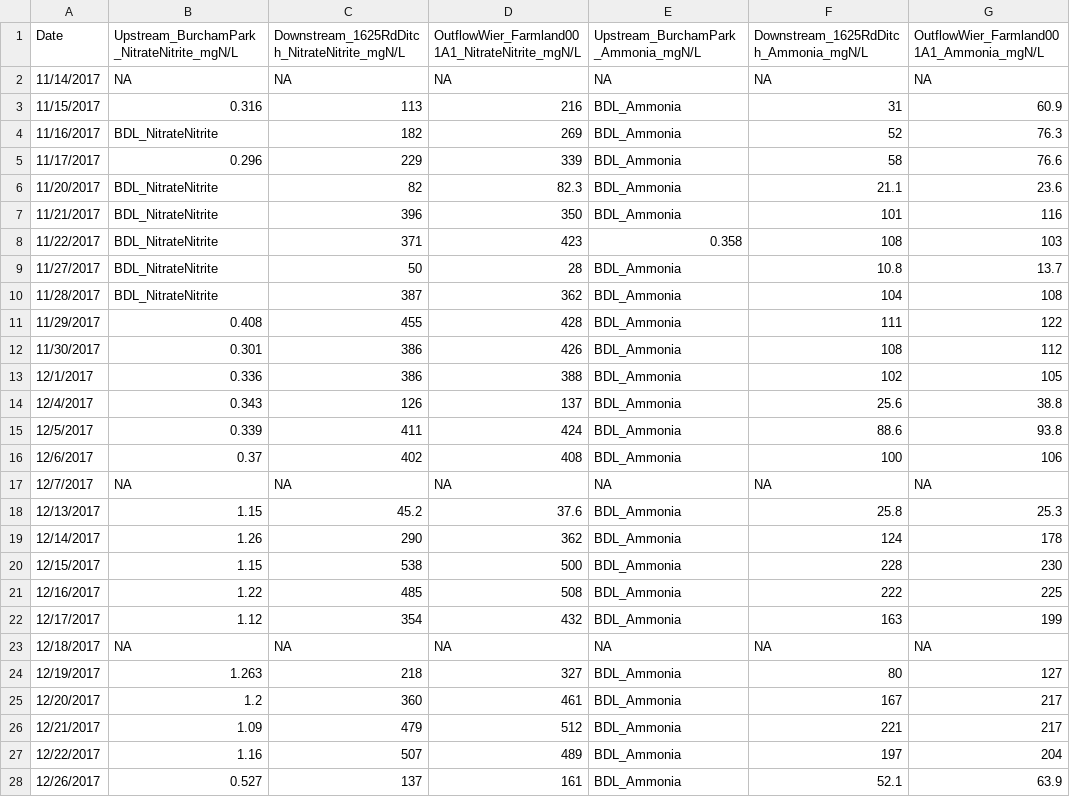
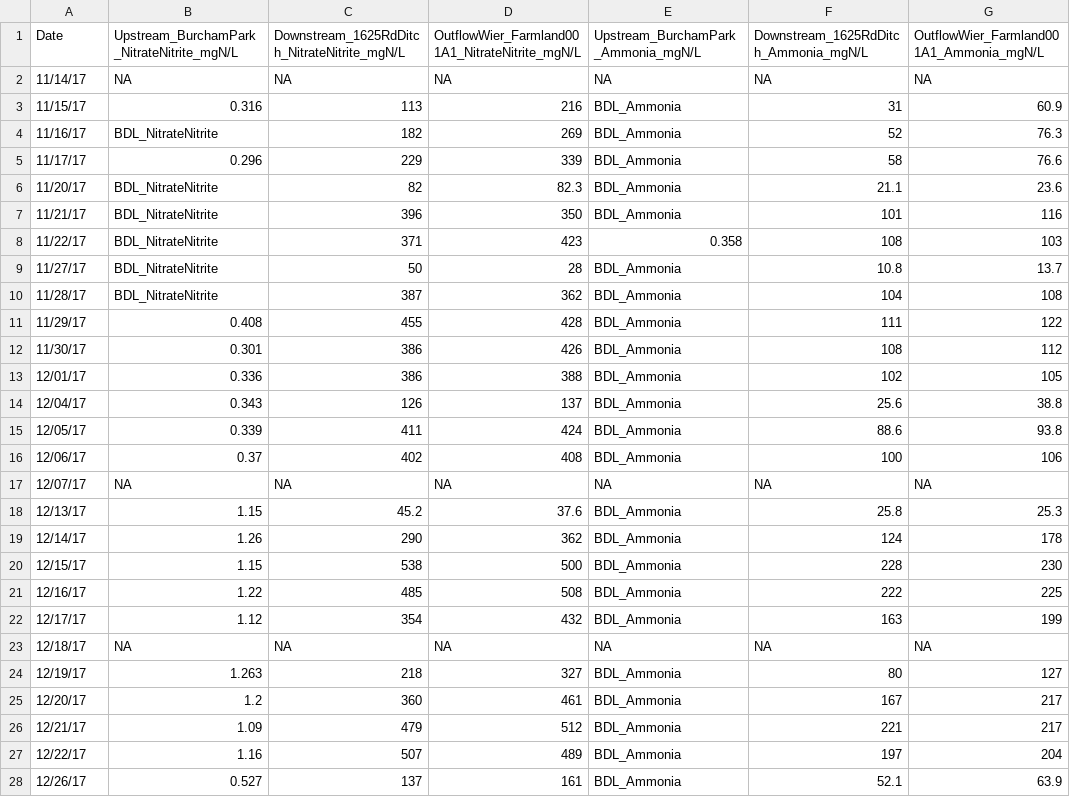
Before and after one commit to michelleckelly/KAWN_SensorDataAnalysis_MCK, a CSV file: FarmlandDailyReport_MCKformatted.csv, drawn as a sheet; only a part is shown; the diff covers the shown part only; the diff names each change by its address in the sheet, - before the commit and + after, or states it on an @@ line.

```diff
--- a/FarmlandDailyReport_MCKformatted.csv
+++ b/FarmlandDailyReport_MCKformatted.csv
-A2 (Date): 11/14/2017
+A2 (Date): 11/14/17
-A3 (Date): 11/15/2017
+A3 (Date): 11/15/17
-A4 (Date): 11/16/2017
+A4 (Date): 11/16/17
-A5 (Date): 11/17/2017
+A5 (Date): 11/17/17
-A6 (Date): 11/20/2017
+A6 (Date): 11/20/17
-A7 (Date): 11/21/2017
+A7 (Date): 11/21/17
-A8 (Date): 11/22/2017
+A8 (Date): 11/22/17
-A9 (Date): 11/27/2017
+A9 (Date): 11/27/17
-A10 (Date): 11/28/2017
+A10 (Date): 11/28/17
-A11 (Date): 11/29/2017
+A11 (Date): 11/29/17
-A12 (Date): 11/30/2017
+A12 (Date): 11/30/17
-A13 (Date): 12/1/2017
+A13 (Date): 12/01/17
-A14 (Date): 12/4/2017
+A14 (Date): 12/04/17
-A15 (Date): 12/5/2017
+A15 (Date): 12/05/17
-A16 (Date): 12/6/2017
+A16 (Date): 12/06/17
-A17 (Date): 12/7/2017
+A17 (Date): 12/07/17
-A18 (Date): 12/13/2017
+A18 (Date): 12/13/17
-A19 (Date): 12/14/2017
+A19 (Date): 12/14/17
-A20 (Date): 12/15/2017
+A20 (Date): 12/15/17
-A21 (Date): 12/16/2017
+A21 (Date): 12/16/17
-A22 (Date): 12/17/2017
+A22 (Date): 12/17/17
-A23 (Date): 12/18/2017
+A23 (Date): 12/18/17
-A24 (Date): 12/19/2017
+A24 (Date): 12/19/17
-A25 (Date): 12/20/2017
+A25 (Date): 12/20/17
-A26 (Date): 12/21/2017
+A26 (Date): 12/21/17
-A27 (Date): 12/22/2017
+A27 (Date): 12/22/17
-A28 (Date): 12/26/2017
+A28 (Date): 12/26/17
```
Also changed, not shown: 81 edited cells elsewhere in this file, 2 other files.
